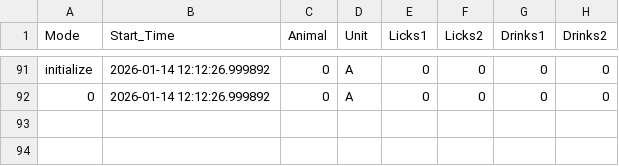
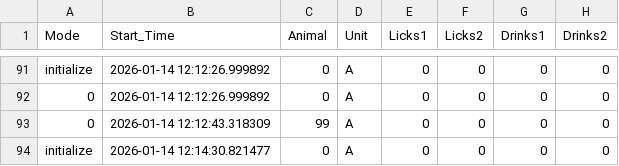
Before and after one commit to MaheshKarnani/Preferator, a CSV file: Data/c1_3m_102025_testing/2026-01-14_eventsA.csv, drawn as a sheet; only a part is shown, gaps mark what is left out.

Commit message:
automated upload from preferator1

```diff
--- a/Data/c1_3m_102025_testing/2026-01-14_eventsA.csv
+++ b/Data/c1_3m_102025_testing/2026-01-14_eventsA.csv
@@ -92 +92,3 @@ initialize,2026-01-14 12:12:26.999892,0,A,0,0,0,0
 0,2026-01-14 12:12:26.999892,0,A,0,0,0,0
+0,2026-01-14 12:12:43.318309,99,A,0,0,0,0
+initialize,2026-01-14 12:14:30.821477,0,A,0,0,0,0
```
